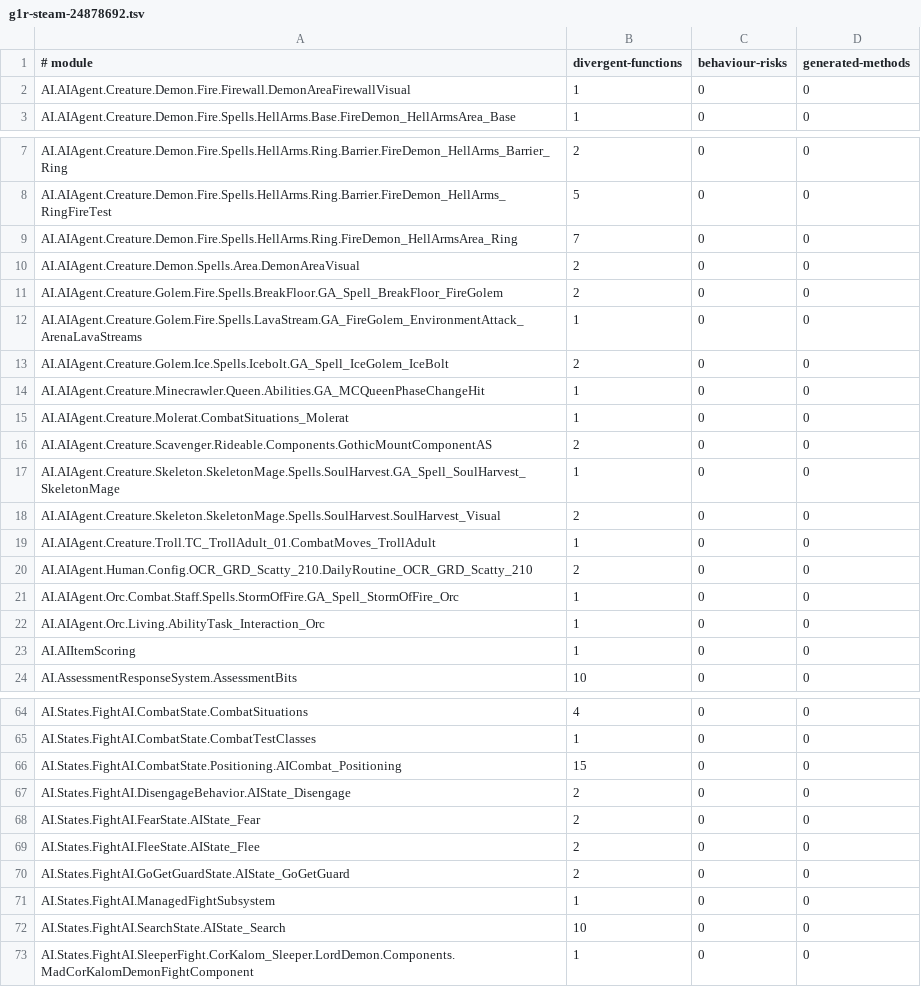
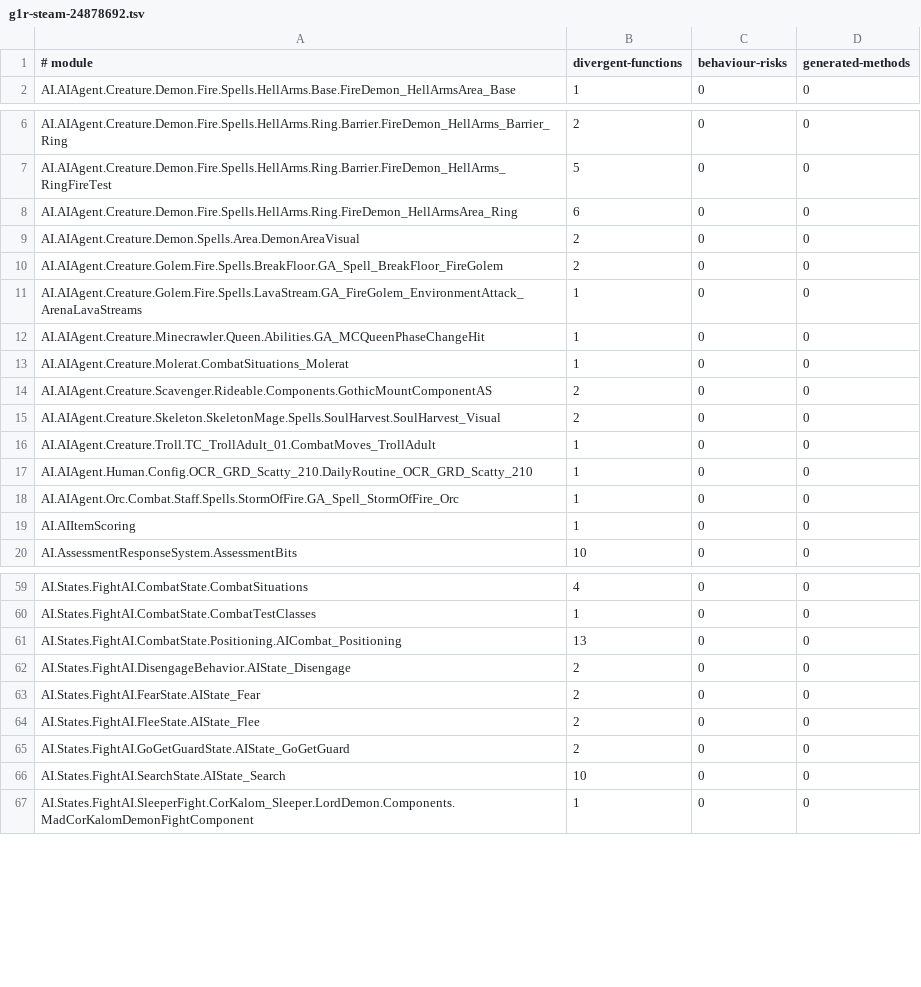
Before and after one commit to dh0er/gore, a TSV file: crates/gore-as/assets/byte-faithfulness/g1r-steam-24878692.tsv, drawn as a sheet; only a part is shown, gaps mark what is left out; the diff covers the shown part only.

Commit message:
fix(gore-as): preserve calls and member setup
Preserve native arities, argument lifetimes and eager evaluation order.
Restrict nested call discovery to complete expression statements so
stored conversions and reference returns retain their original shape.
Recover boolean carriers and direct member constructors from typed
bytecode, including reflected member declarations in the frontend.

Full graph: 437 -> 421 semantic differences, 16 fixes, no regressions.
Validation: 1,094 tests, 12 native checks, 7,317 modules compiled.
The previously missing InitDefaults function remains unresolved.

```diff
--- a/crates/gore-as/assets/byte-faithfulness/g1r-steam-24878692.tsv
+++ b/crates/gore-as/assets/byte-faithfulness/g1r-steam-24878692.tsv
@@ -1,3 +1,2 @@
 # module	divergent-functions	behaviour-risks	generated-methods
-AI.AIAgent.Creature.Demon.Fire.Firewall.DemonAreaFirewallVisual	1	0	0
 AI.AIAgent.Creature.Demon.Fire.Spells.HellArms.Base.FireDemon_HellArmsArea_Base	1	0	0
@@ -8,3 +7,3 @@ AI.AIAgent.Creature.Demon.Fire.Spells.HellArms.Ring.Barrier.FireDemon_HellArms_B
 AI.AIAgent.Creature.Demon.Fire.Spells.HellArms.Ring.Barrier.FireDemon_HellArms_RingFireTest	5	0	0
-AI.AIAgent.Creature.Demon.Fire.Spells.HellArms.Ring.FireDemon_HellArmsArea_Ring	7	0	0
+AI.AIAgent.Creature.Demon.Fire.Spells.HellArms.Ring.FireDemon_HellArmsArea_Ring	6	0	0
 AI.AIAgent.Creature.Demon.Spells.Area.DemonAreaVisual	2	0	0
@@ -12,3 +11,2 @@ AI.AIAgent.Creature.Golem.Fire.Spells.BreakFloor.GA_Spell_BreakFloor_FireGolem	2
 AI.AIAgent.Creature.Golem.Fire.Spells.LavaStream.GA_FireGolem_EnvironmentAttack_ArenaLavaStreams	1	0	0
-AI.AIAgent.Creature.Golem.Ice.Spells.Icebolt.GA_Spell_IceGolem_IceBolt	2	0	0
 AI.AIAgent.Creature.Minecrawler.Queen.Abilities.GA_MCQueenPhaseChangeHit	1	0	0
@@ -16,8 +14,6 @@ AI.AIAgent.Creature.Molerat.CombatSituations_Molerat	1	0	0
 AI.AIAgent.Creature.Scavenger.Rideable.Components.GothicMountComponentAS	2	0	0
-AI.AIAgent.Creature.Skeleton.SkeletonMage.Spells.SoulHarvest.GA_Spell_SoulHarvest_SkeletonMage	1	0	0
 AI.AIAgent.Creature.Skeleton.SkeletonMage.Spells.SoulHarvest.SoulHarvest_Visual	2	0	0
 AI.AIAgent.Creature.Troll.TC_TrollAdult_01.CombatMoves_TrollAdult	1	0	0
-AI.AIAgent.Human.Config.OCR_GRD_Scatty_210.DailyRoutine_OCR_GRD_Scatty_210	2	0	0
+AI.AIAgent.Human.Config.OCR_GRD_Scatty_210.DailyRoutine_OCR_GRD_Scatty_210	1	0	0
 AI.AIAgent.Orc.Combat.Staff.Spells.StormOfFire.GA_Spell_StormOfFire_Orc	1	0	0
-AI.AIAgent.Orc.Living.AbilityTask_Interaction_Orc	1	0	0
 AI.AIItemScoring	1	0	0
@@ -65,3 +60,3 @@ AI.States.FightAI.CombatState.CombatSituations	4	0	0
 AI.States.FightAI.CombatState.CombatTestClasses	1	0	0
-AI.States.FightAI.CombatState.Positioning.AICombat_Positioning	15	0	0
+AI.States.FightAI.CombatState.Positioning.AICombat_Positioning	13	0	0
 AI.States.FightAI.DisengageBehavior.AIState_Disengage	2	0	0
@@ -70,3 +65,2 @@ AI.States.FightAI.FleeState.AIState_Flee	2	0	0
 AI.States.FightAI.GoGetGuardState.AIState_GoGetGuard	2	0	0
-AI.States.FightAI.ManagedFightSubsystem	1	0	0
 AI.States.FightAI.SearchState.AIState_Search	10	0	0
```
Also changed, not shown: 4 removed rows and 2 edited cells elsewhere in this file, 8 other files.
